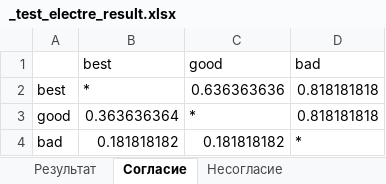
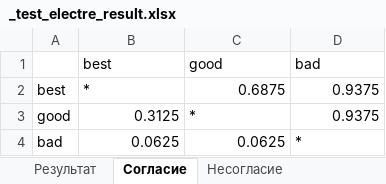
Before and after one commit to Hazepusik/Educational_Research, an Excel workbook: Multicriteria/bin/Debug/_test_electre_result.xlsx, sheet Согласие, drawn as a sheet; values as stored, in another font and other column widths than the file's, no borders; the diff names each change by its address in the sheet, - before the commit and + after, or states it on an @@ line.

```diff
--- a/Multicriteria/bin/Debug/_test_electre_result.xlsx (sheet Согласие)
+++ b/Multicriteria/bin/Debug/_test_electre_result.xlsx (sheet Согласие)
-C2 (good): 0.636363636
+C2 (good): 0.6875
-D2:D3 (bad): 0.818181818
+D2:D3 (bad): 0.9375
-B3 (best): 0.363636364
+B3 (best): 0.3125
-B4 (best): 0.181818182
+B4 (best): 0.0625
-C4 (good): 0.181818182
+C4 (good): 0.0625
```
Also changed, not shown: sheet Несогласие, Multicriteria/bin/Debug/_test.xlsx, 38 other files.
